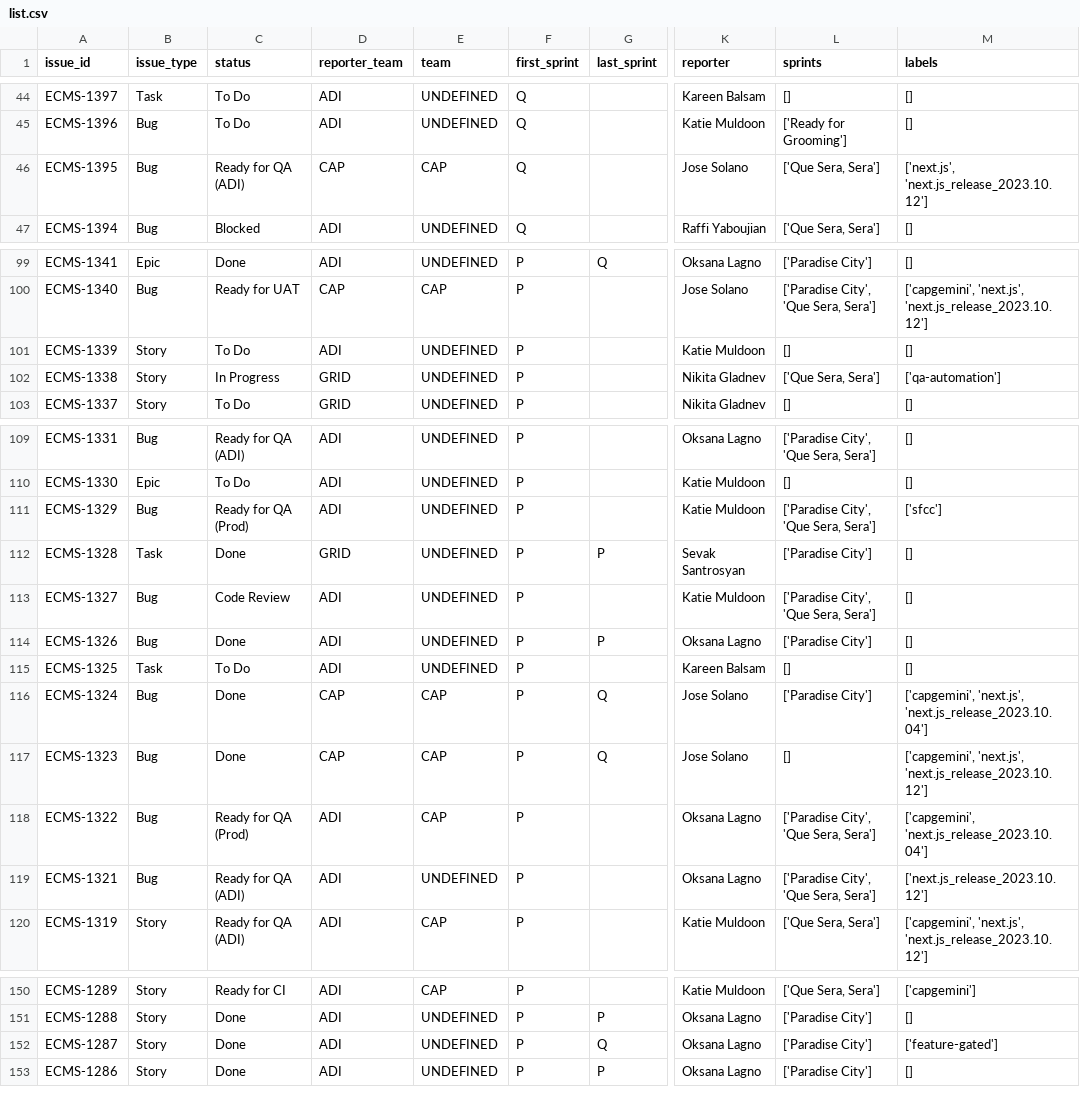
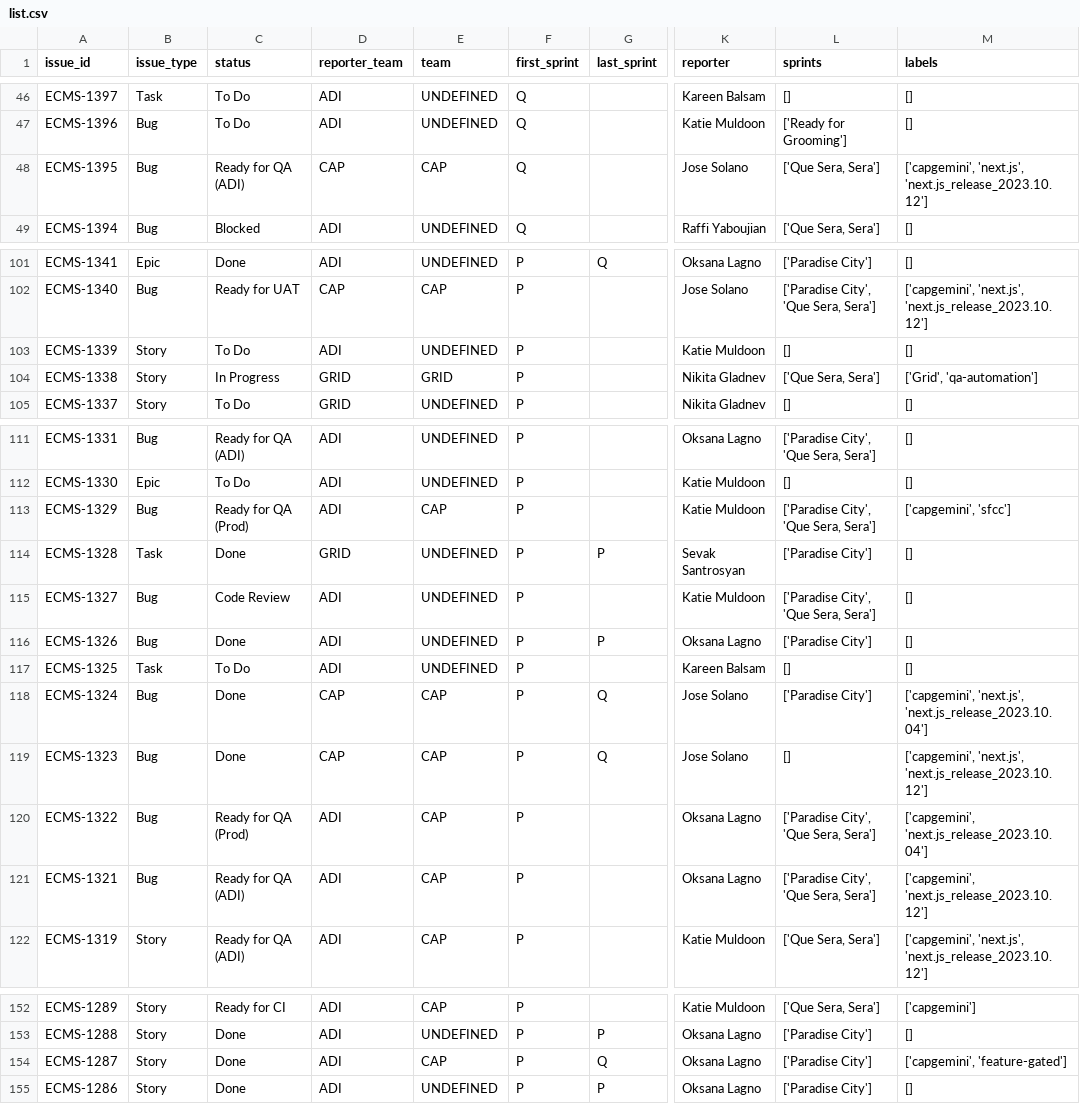
Before and after one commit to iliubingrid/jira-py-example, a CSV file: tmp/list.csv, drawn as a sheet; only a part is shown, gaps mark what is left out; addresses are those after the commit; the diff covers the shown part only; the diff names each change by its address in the sheet, - before the commit and + after, or states it on an @@ line.

```diff
--- a/tmp/list.csv
+++ b/tmp/list.csv
-M48 (labels): ['next.js', 'next.js_release_2023.10.12']
+M48 (labels): ['capgemini', 'next.js', 'next.js_release_2023.10.12']
-E104 (team): UNDEFINED
+E104 (team): GRID
-M104 (labels): ['qa-automation']
+M104 (labels): ['Grid', 'qa-automation']
-E113 (team): UNDEFINED
+E113 (team): CAP
-M113 (labels): ['sfcc']
+M113 (labels): ['capgemini', 'sfcc']
-E121 (team): UNDEFINED
+E121 (team): CAP
-M121 (labels): ['next.js_release_2023.10.12']
+M121 (labels): ['capgemini', 'next.js_release_2023.10.12']
-E154 (team): UNDEFINED
+E154 (team): CAP
-M154 (labels): ['feature-gated']
+M154 (labels): ['capgemini', 'feature-gated']
```
Also changed, not shown: 2 added rows and 43 edited cells elsewhere in this file, 1 other file.
